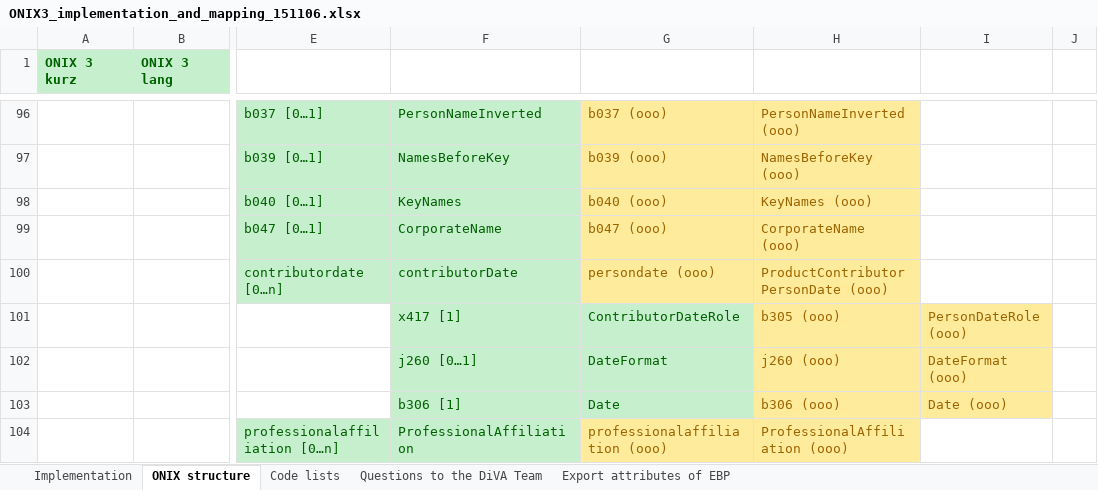
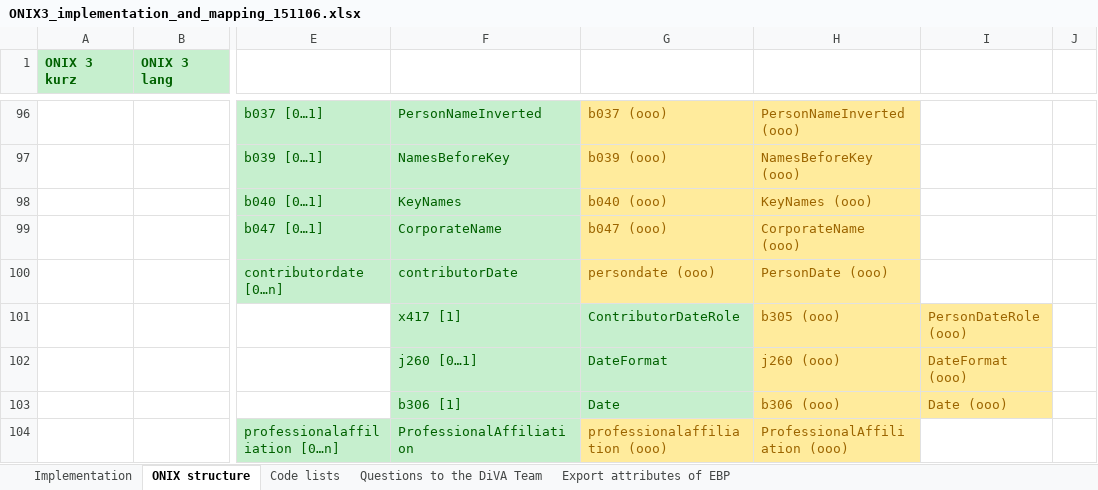
Before and after one commit to sermo-de-arboribus/EBP-testdata-generator, an Excel workbook: lib/ONIX3_implementation_and_mapping_151106.xlsx, sheet ONIX structure, drawn as a sheet; only a part is shown, gaps mark what is left out; values as stored, in another font and other column widths than the file's, no borders; charts and pictures not drawn; the diff names each change by its address in the sheet, - before the commit and + after, or states it on an @@ line.

```diff
--- a/lib/ONIX3_implementation_and_mapping_151106.xlsx (sheet ONIX structure)
+++ b/lib/ONIX3_implementation_and_mapping_151106.xlsx (sheet ONIX structure)
-H100: ProductContributorPersonDate (ooo)
+H100: PersonDate (ooo)
```
Also changed, not shown: charts or pictures, 13 other files.
